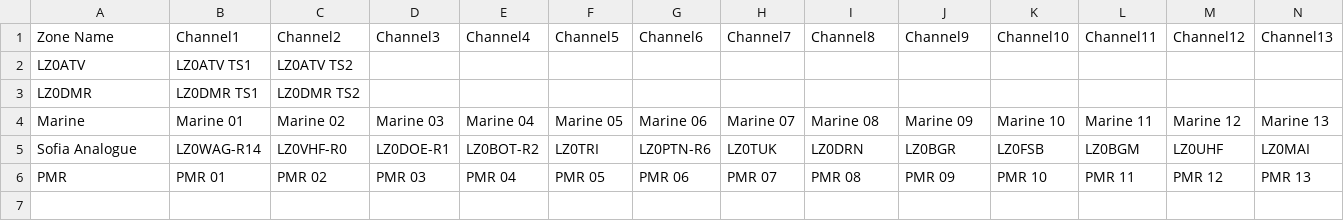
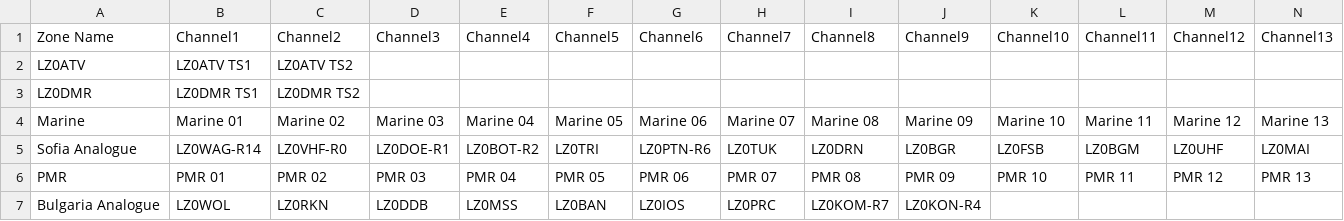
Before and after one commit to mvyanakiev/tyt-uv390-codeplug, a CSV file: pythonProject/cp/Zones.csv, drawn as a sheet; only a part is shown; rows hold the shown columns only; the diff names each change by its address in the sheet, - before the commit and + after, or states it on an @@ line.

```diff
--- a/pythonProject/cp/Zones.csv
+++ b/pythonProject/cp/Zones.csv
+row 7: Bulgaria Analogue | LZ0WOL | LZ0RKN | LZ0DDB | LZ0MSS | LZ0BAN | LZ0IOS | LZ0PRC | LZ0KOM-R7 | LZ0KON-R4
```
Also changed, not shown: pythonProject/cp/Channels.csv.
